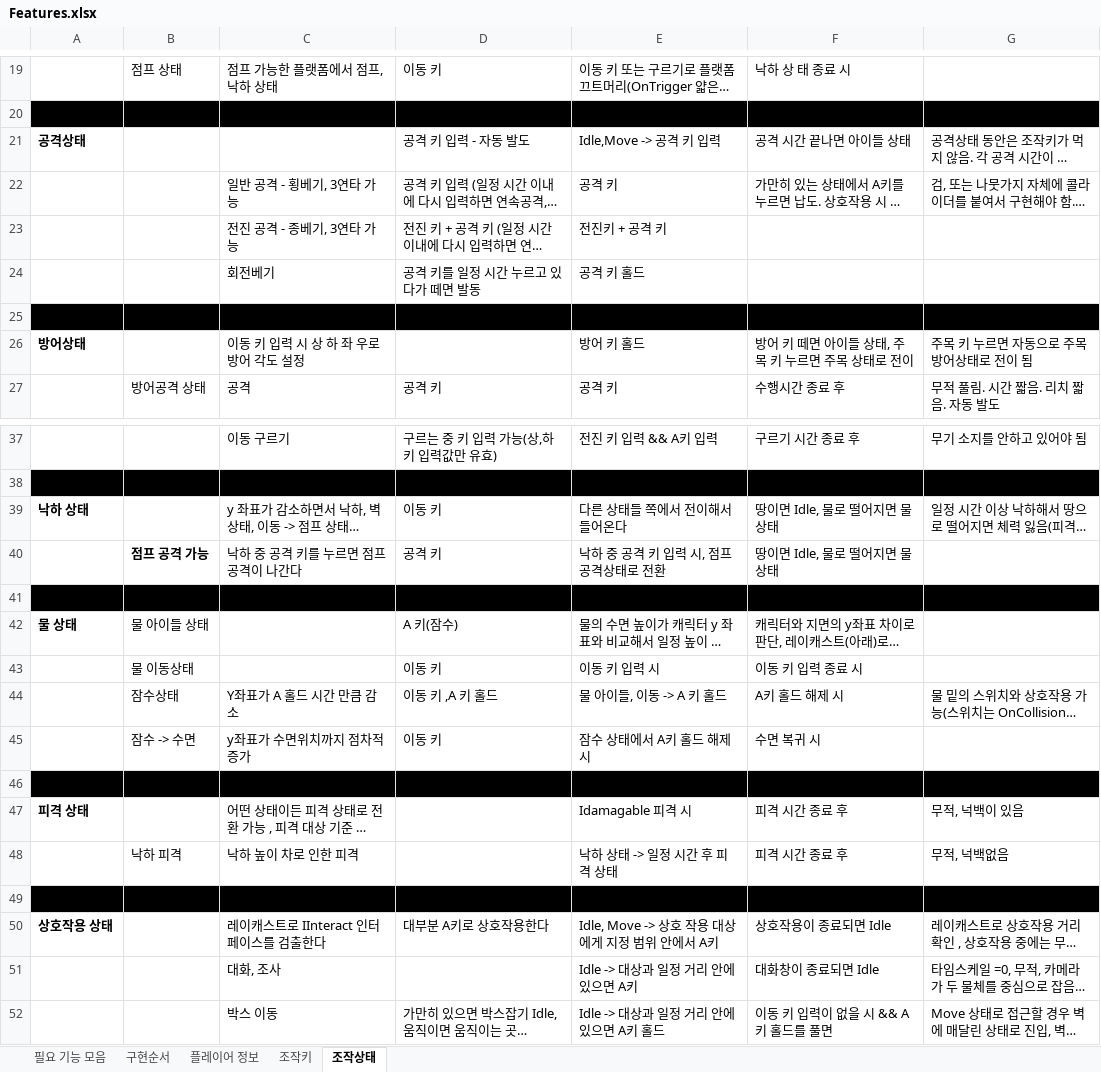
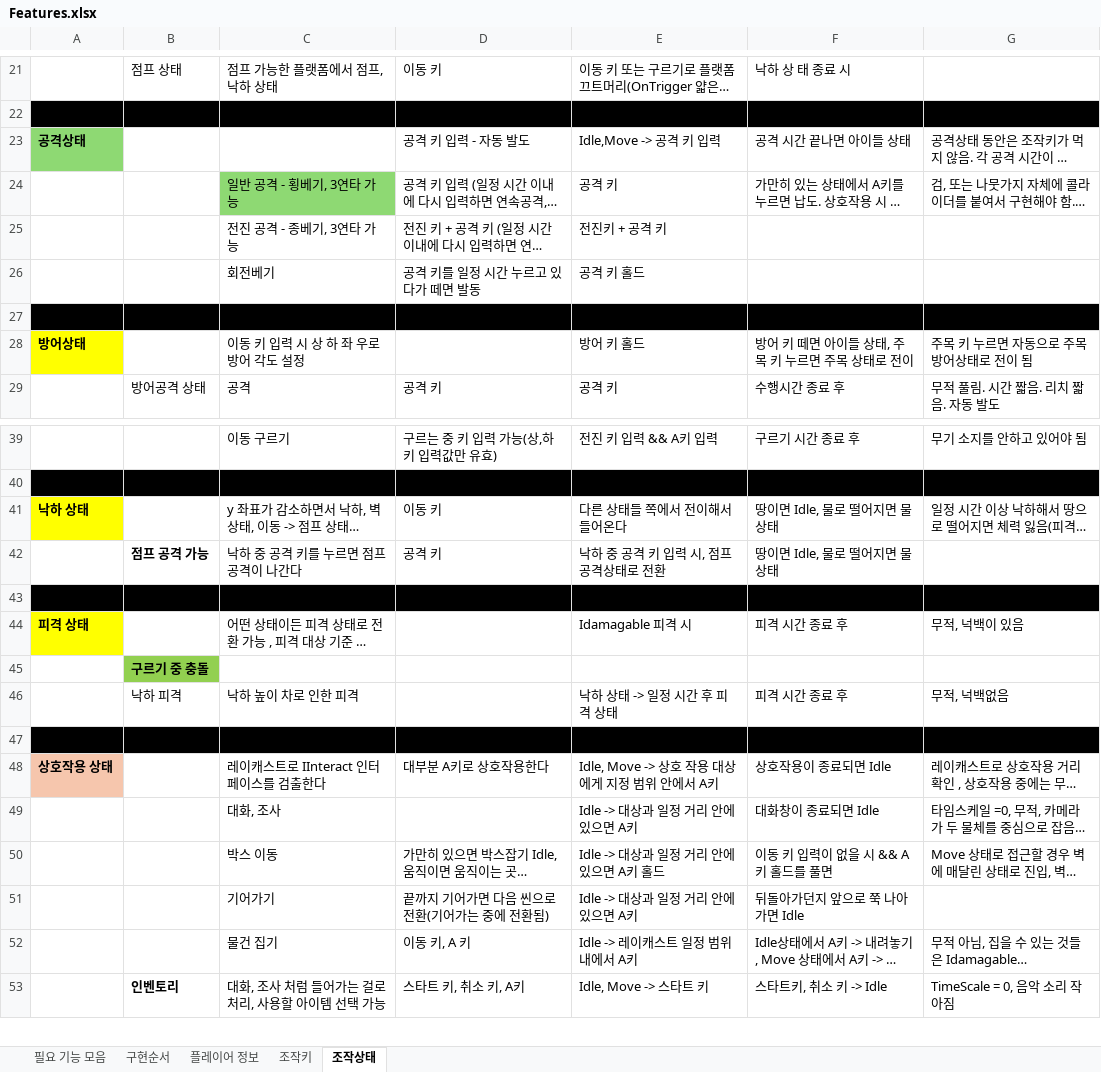
Before and after one commit to ttangu5510/ProjectZ, an Excel workbook: Project_Design/Features.xlsx, sheet 조작상태, drawn as a sheet; only a part is shown, gaps mark what is left out; the shorter side is filled out with more unchanged rows; long unchanged cells end in …; values as stored, in another font and other column widths than the file's, no borders; removed rows and columns are numbered as before the commit, all else as after; the diff covers the shown part only; the diff names each change by its address in the sheet, - before the commit and + after, or states it on an @@ line.

```diff
--- a/Project_Design/Features.xlsx (sheet 조작상태)
+++ b/Project_Design/Features.xlsx (sheet 조작상태)
-A23 fill: none
+A23 fill: #8ED973
-C24 fill: none
+C24 fill: #8ED973
-A28 fill: none
+A28 fill: #FFFF00
-A41 fill: none
+A41 fill: #FFFF00
@@ row 42 moved to row 54: 물 상태 @@
@@ row 43 moved to row 55: 물 이동상태 @@
@@ row 44 moved to row 56: 잠수상태 @@
@@ row 45 moved to row 57: 잠수 -> 수면 @@
-row 46: (empty)
-A44 fill: none
+A44 fill: #FFFF00
+row 45:  | 구르기 중 충돌
-A48 fill: none
+A48 fill: #F6C6AD
```
Also changed, not shown: 3 added rows, 1 removed row, 10 edited cells and cell formats elsewhere in this sheet, sheet 구현순서, 1 other file.
